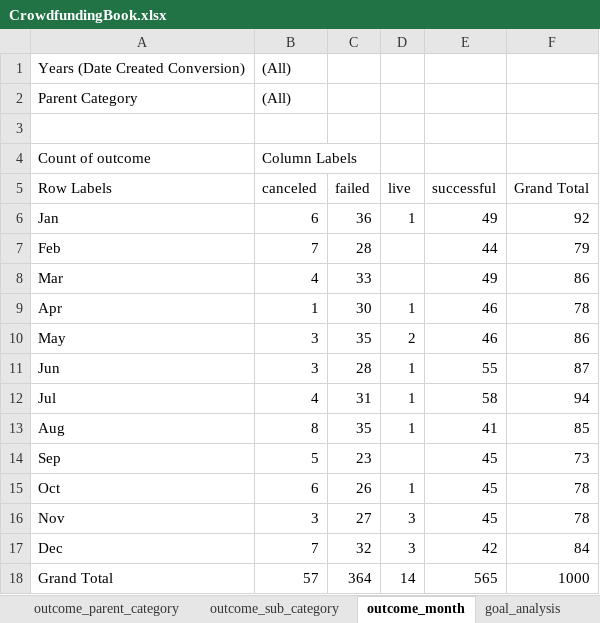
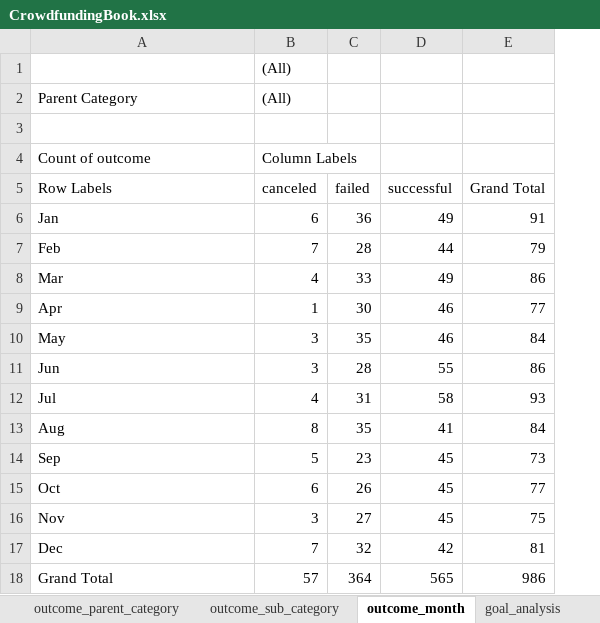
Before and after one commit to AlejandroFelicito/excel-challenge, an Excel workbook: CrowdfundingBook.xlsx, sheet outcome_month, drawn as a sheet; values as stored, in another font and other column widths than the file's, no borders; charts and pictures not drawn; removed rows and columns are numbered as before the commit, all else as after; the diff names each change by its address in the sheet, - before the commit and + after, or states it on an @@ line.

```diff
--- a/CrowdfundingBook.xlsx (sheet outcome_month)
+++ b/CrowdfundingBook.xlsx (sheet outcome_month)
-column D (live), rows 6-18: 1 |  |  | 1 | 2 | 1 | 1 | 1 |  | 1 | 3 | 3 | 14
-A1 (Row Labels): Years (Date Created Conversion)
+A1 (Row Labels): (empty)
-E6 (Grand Total): 92
+E6 (Grand Total): 91
-E9 (Grand Total): 78
+E9 (Grand Total): 77
-E10 (Grand Total): 86
+E10 (Grand Total): 84
-E11 (Grand Total): 87
+E11 (Grand Total): 86
-E12 (Grand Total): 94
+E12 (Grand Total): 93
-E13 (Grand Total): 85
+E13 (Grand Total): 84
-E15 (Grand Total): 78
+E15 (Grand Total): 77
-E16 (Grand Total): 78
+E16 (Grand Total): 75
-E17 (Grand Total): 84
+E17 (Grand Total): 81
-E18 (Grand Total): 1000
+E18 (Grand Total): 986
```
Also changed, not shown: sheet backers, sheet goal_analysis, sheet outcome_parent_category, sheet Crowdfunding, charts or pictures.
